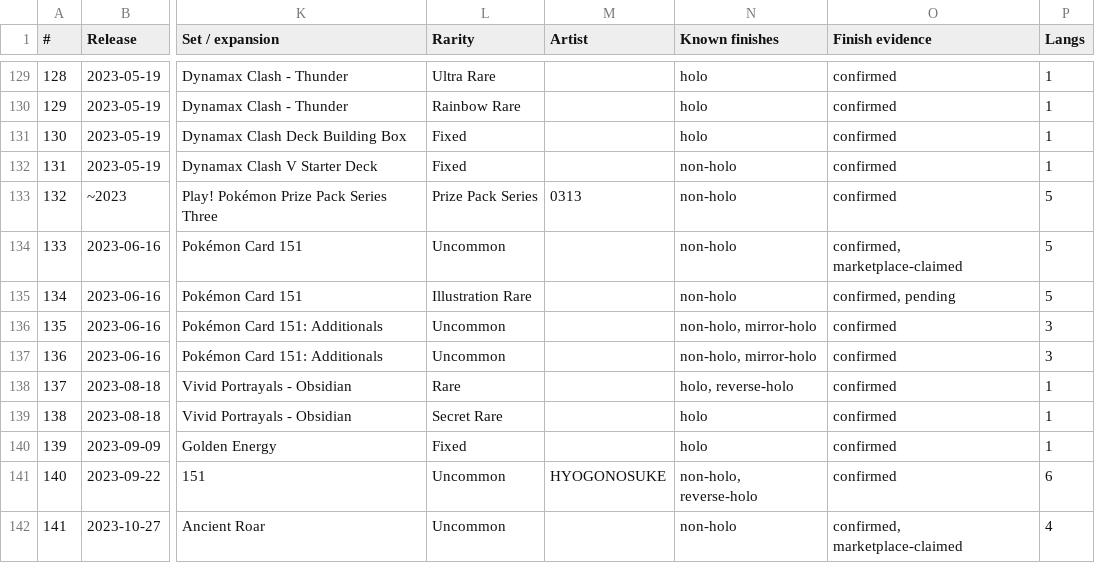
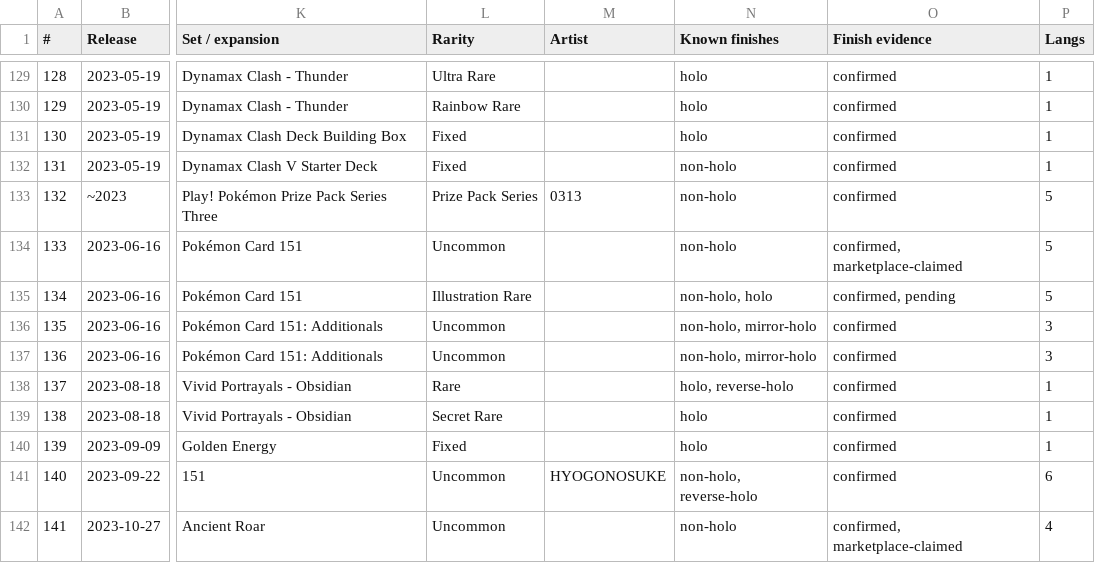
Before and after one commit to m4s-ai/snoredex-data, a CSV file: analysis_confirmed_releases.csv, drawn as a sheet; only a part is shown, gaps mark what is left out; the diff names each change by its address in the sheet, - before the commit and + after, or states it on an @@ line.

```diff
--- a/analysis_confirmed_releases.csv
+++ b/analysis_confirmed_releases.csv
-N135 (Known finishes): non-holo
+N135 (Known finishes): non-holo, holo
```
Also changed, not shown: verification/FINISH_REVIEW.csv, 36 other files.
